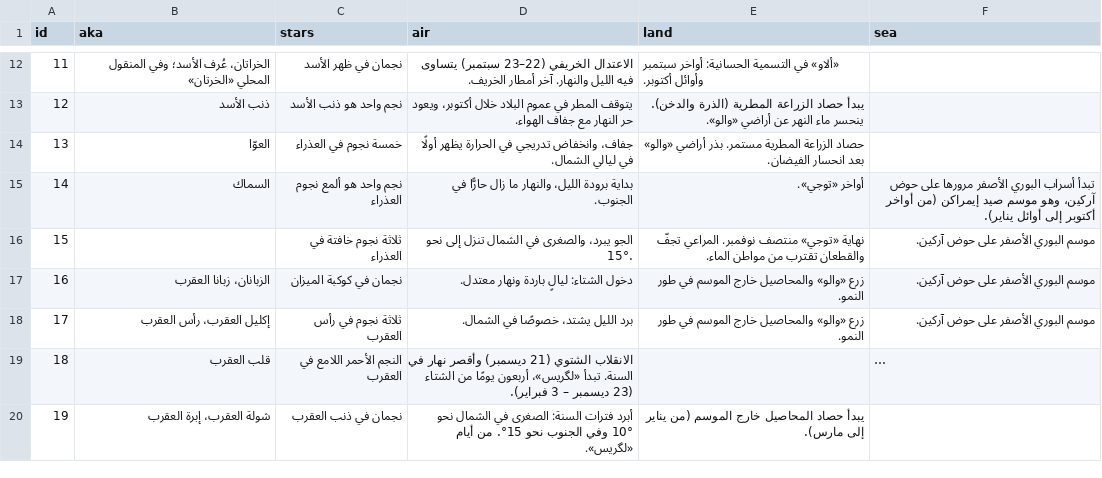
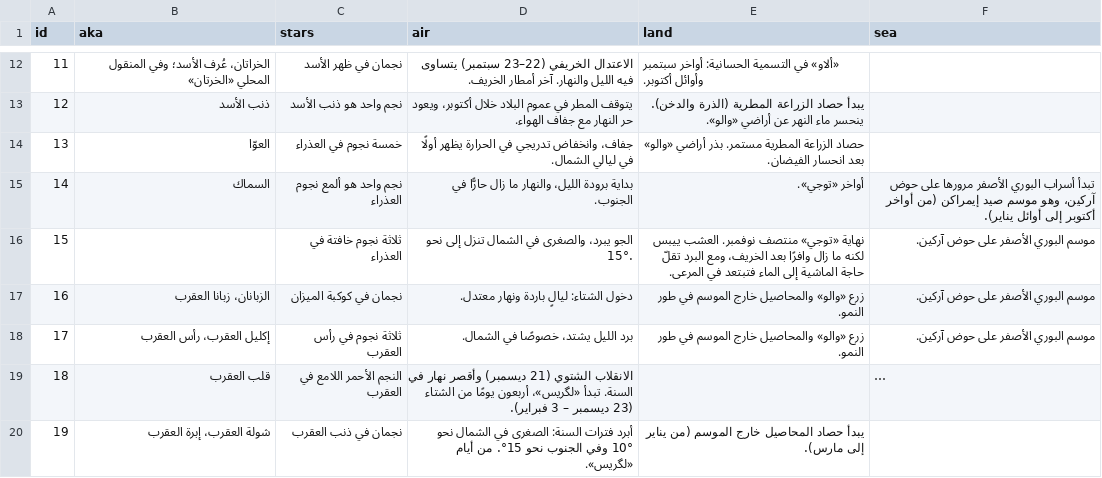
Before and after one commit to tenyekat-design/Erriwaya-videos, a TSV file: apps/calendar-android/tools/mansions-lore.tsv, drawn as a sheet; only a part is shown, gaps mark what is left out; long unchanged cells end in ….

```diff
--- a/apps/calendar-android/tools/mansions-lore.tsv
+++ b/apps/calendar-android/tools/mansions-lore.tsv
@@ -15,3 +15,3 @@ id	aka	stars	air	land	sea
 14	السماك	نجم واحد هو ألمع نجوم العذراء	بداية برودة الليل، والنهار ما زال حارًّا في الجنوب.	أواخر «توجي».	تبدأ أسراب البوري الأصفر مرورها على حوض آركين، وهو موسم صيد إيمراكن (من أواخر أكتوبر إلى أوائل يناير).
-15		ثلاثة نجوم خافتة في العذراء	الجو يبرد، والصغرى في الشمال تنزل إلى نحو 15°.	نهاية «توجي» منتصف نوفمبر. المراعي تجفّ والقطعان تقترب من مواطن الماء.	موسم البوري الأصفر على حوض آركين.
+15		ثلاثة نجوم خافتة في العذراء	الجو يبرد، والصغرى في الشمال تنزل إلى نحو 15°.	نهاية «توجي» منتصف نوفمبر. العشب ييبس لكنه ما زال وافرًا بعد الخريف، ومع البرد تقلّ حاجة الماشية إلى الماء فتبتعد في المرعى.	موسم البوري الأصفر على حوض آركين.
 16	الزبانان، زبانا العقرب	نجمان في كوكبة الميزان	دخول الشتاء: ليالٍ باردة ونهار معتدل.	زرع «والو» والمحاصيل خارج الموسم في طور النمو.	موسم البوري الأصفر على حوض آركين.
```
Also changed, not shown: 2 other files.
